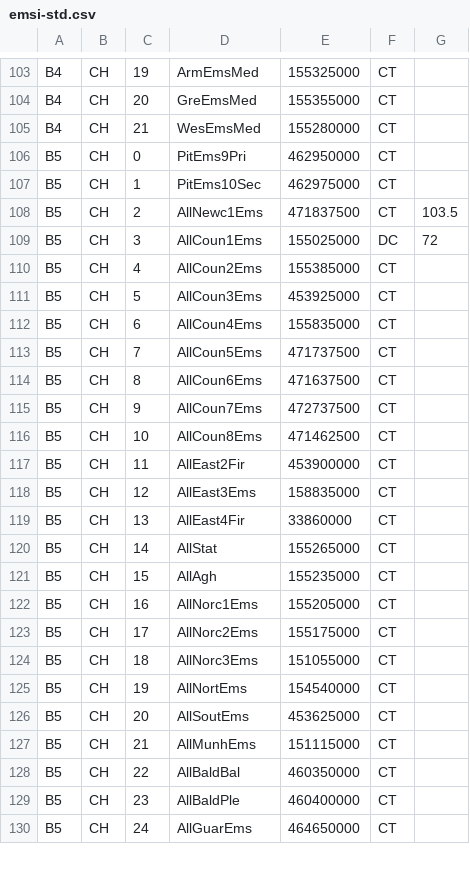
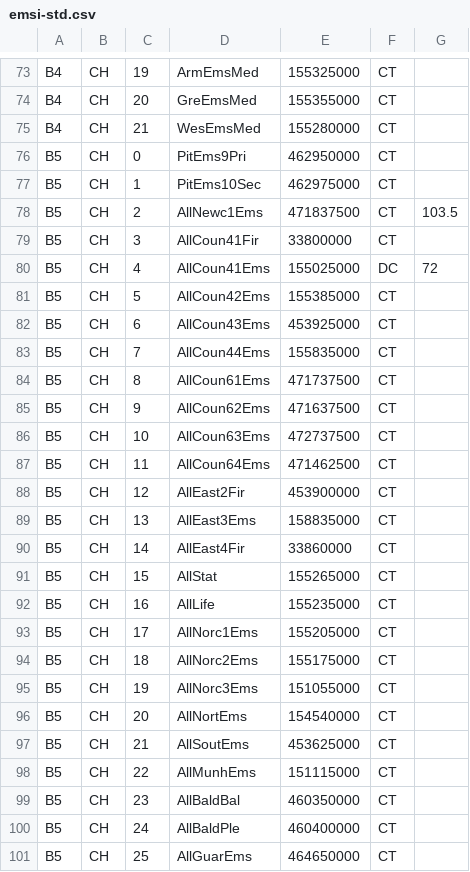
Before and after one commit to KevinAndrewLipscomb/radio, a CSV file: emsi-std.csv, drawn as a sheet; only a part is shown, gaps mark what is left out; the diff covers the shown part only.

```diff
--- a/emsi-std.csv
+++ b/emsi-std.csv
@@ -108,23 +78,24 @@ B5,CH,1,"PitEms10Sec",462975000,CT,
 B5,CH,2,"AllNewc1Ems",471837500,CT,103.5
-B5,CH,3,"AllCoun1Ems",155025000,DC,72
-B5,CH,4,"AllCoun2Ems",155385000,CT,
-B5,CH,5,"AllCoun3Ems",453925000,CT,
-B5,CH,6,"AllCoun4Ems",155835000,CT,
-B5,CH,7,"AllCoun5Ems",471737500,CT,
-B5,CH,8,"AllCoun6Ems",471637500,CT,
-B5,CH,9,"AllCoun7Ems",472737500,CT,
-B5,CH,10,"AllCoun8Ems",471462500,CT,
-B5,CH,11,"AllEast2Fir",453900000,CT,
-B5,CH,12,"AllEast3Ems",158835000,CT,
-B5,CH,13,"AllEast4Fir",33860000,CT,
-B5,CH,14,"AllStat",155265000,CT,
-B5,CH,15,"AllAgh ",155235000,CT,
-B5,CH,16,"AllNorc1Ems",155205000,CT,
-B5,CH,17,"AllNorc2Ems",155175000,CT,
-B5,CH,18,"AllNorc3Ems",151055000,CT,
-B5,CH,19,"AllNortEms",154540000,CT,
-B5,CH,20,"AllSoutEms",453625000,CT,
-B5,CH,21,"AllMunhEms",151115000,CT,
-B5,CH,22,"AllBaldBal",460350000,CT,
-B5,CH,23,"AllBaldPle",460400000,CT,
-B5,CH,24,"AllGuarEms",464650000,CT,
+B5,CH,3,"AllCoun41Fir",33800000,CT,
+B5,CH,4,"AllCoun41Ems",155025000,DC,72
+B5,CH,5,"AllCoun42Ems",155385000,CT,
+B5,CH,6,"AllCoun43Ems",453925000,CT,
+B5,CH,7,"AllCoun44Ems",155835000,CT,
+B5,CH,8,"AllCoun61Ems",471737500,CT,
+B5,CH,9,"AllCoun62Ems",471637500,CT,
+B5,CH,10,"AllCoun63Ems",472737500,CT,
+B5,CH,11,"AllCoun64Ems",471462500,CT,
+B5,CH,12,"AllEast2Fir",453900000,CT,
+B5,CH,13,"AllEast3Ems",158835000,CT,
+B5,CH,14,"AllEast4Fir",33860000,CT,
+B5,CH,15,"AllStat",155265000,CT,
+B5,CH,16,"AllLife",155235000,CT,
+B5,CH,17,"AllNorc1Ems",155205000,CT,
+B5,CH,18,"AllNorc2Ems",155175000,CT,
+B5,CH,19,"AllNorc3Ems",151055000,CT,
+B5,CH,20,"AllNortEms",154540000,CT,
+B5,CH,21,"AllSoutEms",453625000,CT,
+B5,CH,22,"AllMunhEms",151115000,CT,
+B5,CH,23,"AllBaldBal",460350000,CT,
+B5,CH,24,"AllBaldPle",460400000,CT,
+B5,CH,25,"AllGuarEms",464650000,CT,
```
Also changed, not shown: 31 removed rows and 6 edited cells elsewhere in this file, 1 other file.
